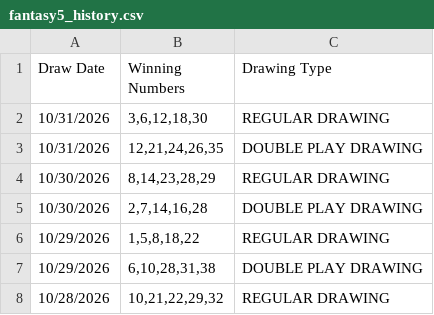
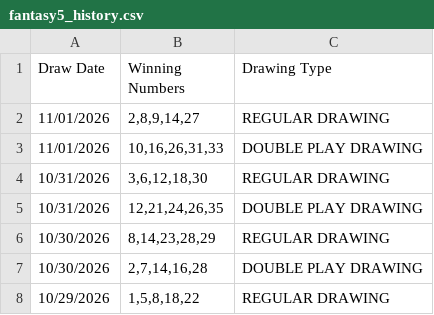
Before and after one commit to lrrycw3/lottery-pattern-explorer, a CSV file: data/fantasy5_history.csv, drawn as a sheet; only a part is shown; the shorter side is filled out with more unchanged rows.

Commit message:
Nightly results: 11/01/2026

```diff
--- a/data/fantasy5_history.csv
+++ b/data/fantasy5_history.csv
@@ -1,2 +1,4 @@
 "Draw Date","Winning Numbers","Drawing Type"
+"11/01/2026","2,8,9,14,27","REGULAR DRAWING"
+"11/01/2026","10,16,26,31,33","DOUBLE PLAY DRAWING"
 "10/31/2026","3,6,12,18,30","REGULAR DRAWING"
```
